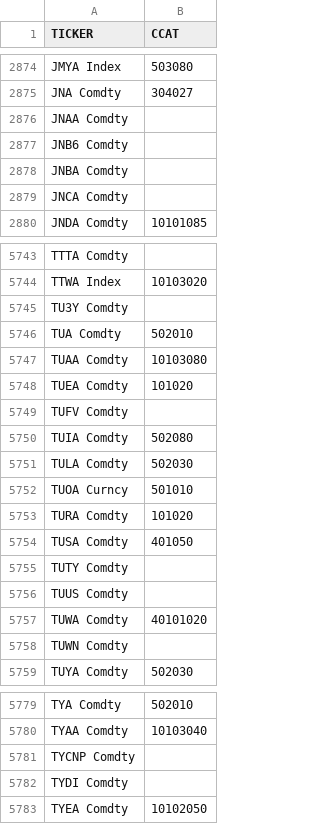
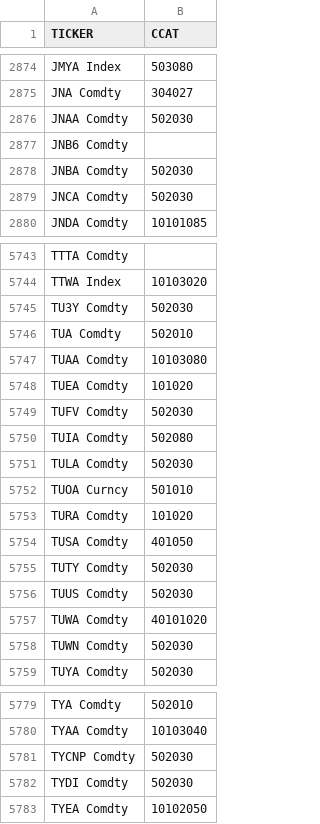
Before and after one commit to ga-group/comcat, a CSV file: bbg.csv, drawn as a sheet; only a part is shown, gaps mark what is left out; the diff covers the shown part only.

```diff
--- a/bbg.csv
+++ b/bbg.csv
@@ -2875,6 +2875,6 @@ JMYA Index	503080
 JNA Comdty	304027
-JNAA Comdty	
+JNAA Comdty	502030
 JNB6 Comdty	
-JNBA Comdty	
-JNCA Comdty	
+JNBA Comdty	502030
+JNCA Comdty	502030
 JNDA Comdty	10101085
@@ -5744,3 +5744,3 @@ TTTA Comdty
 TTWA Index	10103020
-TU3Y Comdty	
+TU3Y Comdty	502030
 TUA Comdty	502010
@@ -5748,3 +5748,3 @@ TUAA Comdty	10103080
 TUEA Comdty	101020
-TUFV Comdty	
+TUFV Comdty	502030
 TUIA Comdty	502080
@@ -5754,6 +5754,6 @@ TURA Comdty	101020
 TUSA Comdty	401050
-TUTY Comdty	
-TUUS Comdty	
+TUTY Comdty	502030
+TUUS Comdty	502030
 TUWA Comdty	40101020
-TUWN Comdty	
+TUWN Comdty	502030
 TUYA Comdty	502030
@@ -5780,4 +5780,4 @@ TYA Comdty	502010
 TYAA Comdty	10103040
-TYCNP Comdty	
-TYDI Comdty	
+TYCNP Comdty	502030
+TYDI Comdty	502030
 TYEA Comdty	10102050
```
Also changed, not shown: 1 added row and 19 edited cells elsewhere in this file, 3 other files.
